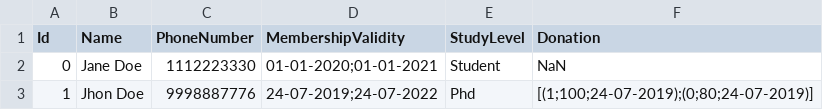
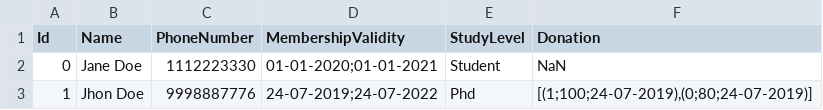
Before and after one commit to Simmiyo/Biblioteca_PAO, a CSV file: data/library_subscribers.csv, drawn as a sheet.

```diff
--- a/data/library_subscribers.csv
+++ b/data/library_subscribers.csv
@@ -2,2 +2,2 @@
 0, Jane Doe, 1112223330, 01-01-2020;01-01-2021, Student, NaN
-1, Jhon Doe, 9998887776, 24-07-2019;24-07-2022, Phd, [(1;100;24-07-2019);(0;80;24-07-2019)]
+1, Jhon Doe, 9998887776, 24-07-2019;24-07-2022, Phd, "[(1;100;24-07-2019),(0;80;24-07-2019)]"
```
Also changed, not shown: data/librarians.csv, 14 other files.
